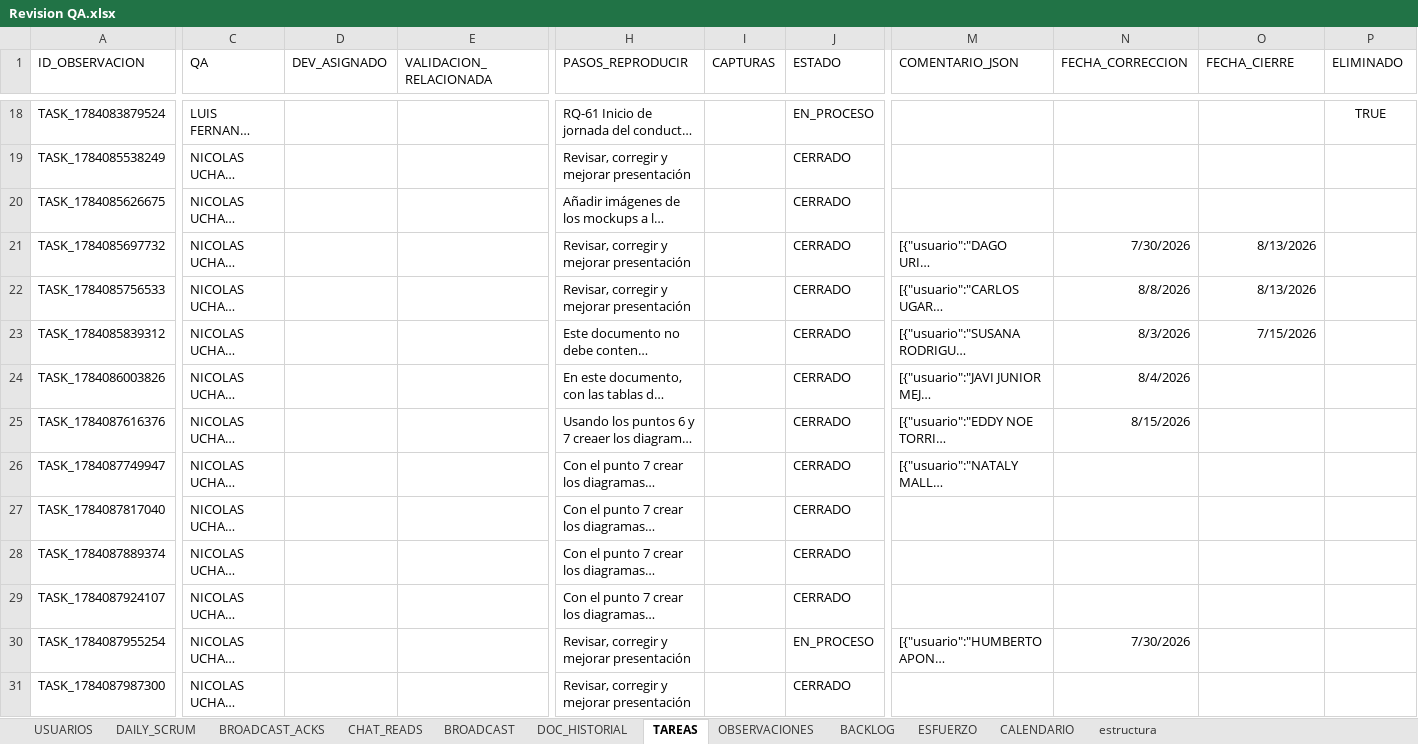
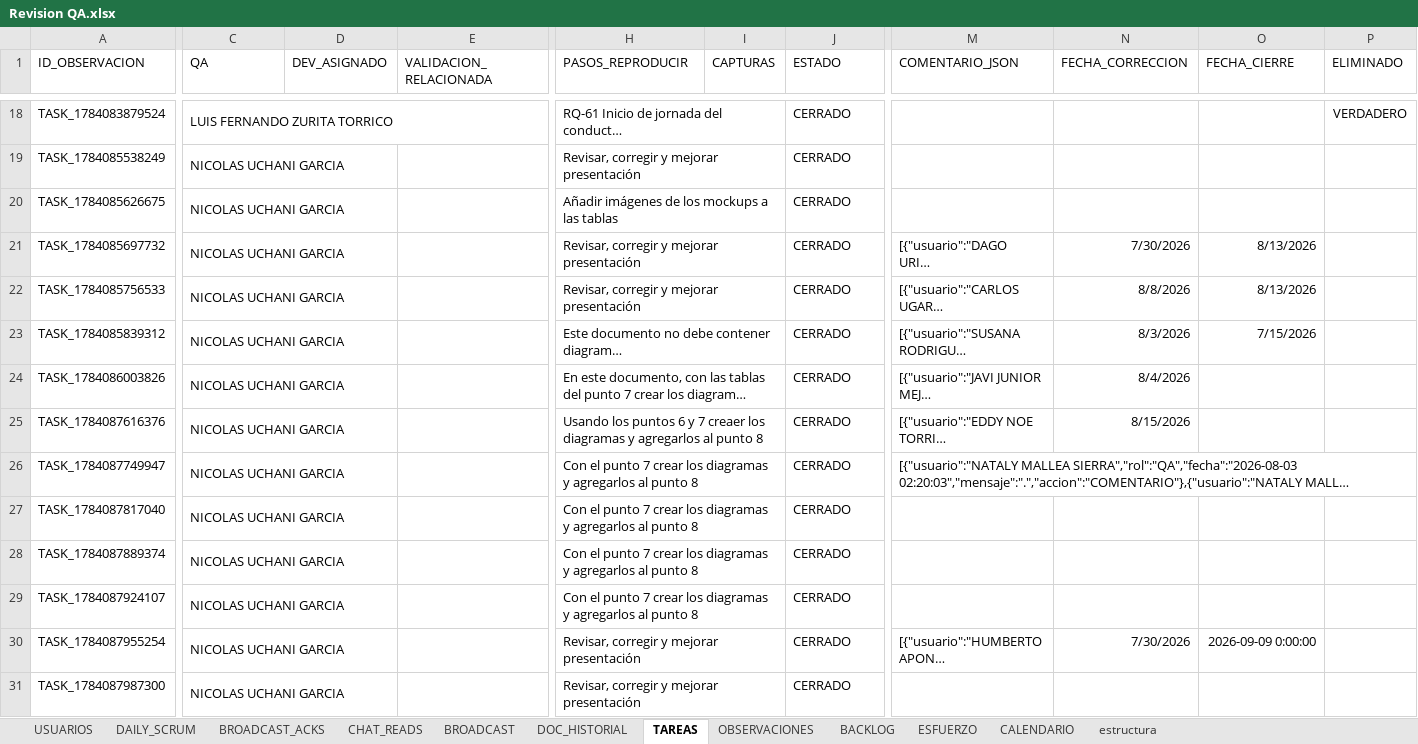
Before and after one commit to luissejas123/mi_ruta, an Excel workbook: docs/AsyncDaily/Revision QA.xlsx, sheet TAREAS, drawn as a sheet; only a part is shown, gaps mark what is left out; long unchanged cells end in …; values as stored, in another font and other column widths than the file's, no borders; the diff covers the shown part only; the diff names each change by its address in the sheet, - before the commit and + after, or states it on an @@ line.

```diff
--- a/docs/AsyncDaily/Revision QA.xlsx (sheet TAREAS)
+++ b/docs/AsyncDaily/Revision QA.xlsx (sheet TAREAS)
+C18:E18 merged
+H18:I18 merged
-J18 (ESTADO): EN_PROCESO
+J18 (ESTADO): CERRADO
-P18 (ELIMINADO): TRUE
+P18 (ELIMINADO): VERDADERO
+C19:D19 merged
+H19:I19 merged
+C20:D20 merged
+H20:I20 merged
+C21:D21 merged
+H21:I21 merged
+C22:D22 merged
+H22:I22 merged
+C23:D23 merged
+H23:I23 merged
+C24:D24 merged
+H24:I24 merged
+C25:D25 merged
+H25:I25 merged
+C26:D26 merged
+H26:I26 merged
+M26:P26 merged
+C27:D27 merged
+H27:I27 merged
+C28:D28 merged
+H28:I28 merged
+C29:D29 merged
+H29:I29 merged
+C30:D30 merged
+H30:I30 merged
-J30 (ESTADO): EN_PROCESO
+J30 (ESTADO): CERRADO
-O30 (FECHA_CIERRE): (empty)
+O30 (FECHA_CIERRE): 2026-09-09 0:00:00
+C31:D31 merged
+H31:I31 merged
```
Also changed, not shown: 44 added rows, 62 edited cells and merged cells elsewhere in this sheet, sheet OBSERVACIONES, sheet BACKLOG, sheet DAILY_SCRUM, sheet BROADCAST_ACKS, sheet CHAT_READS, sheet DOC_HISTORIAL, 2 more sheets, 9 other files.
